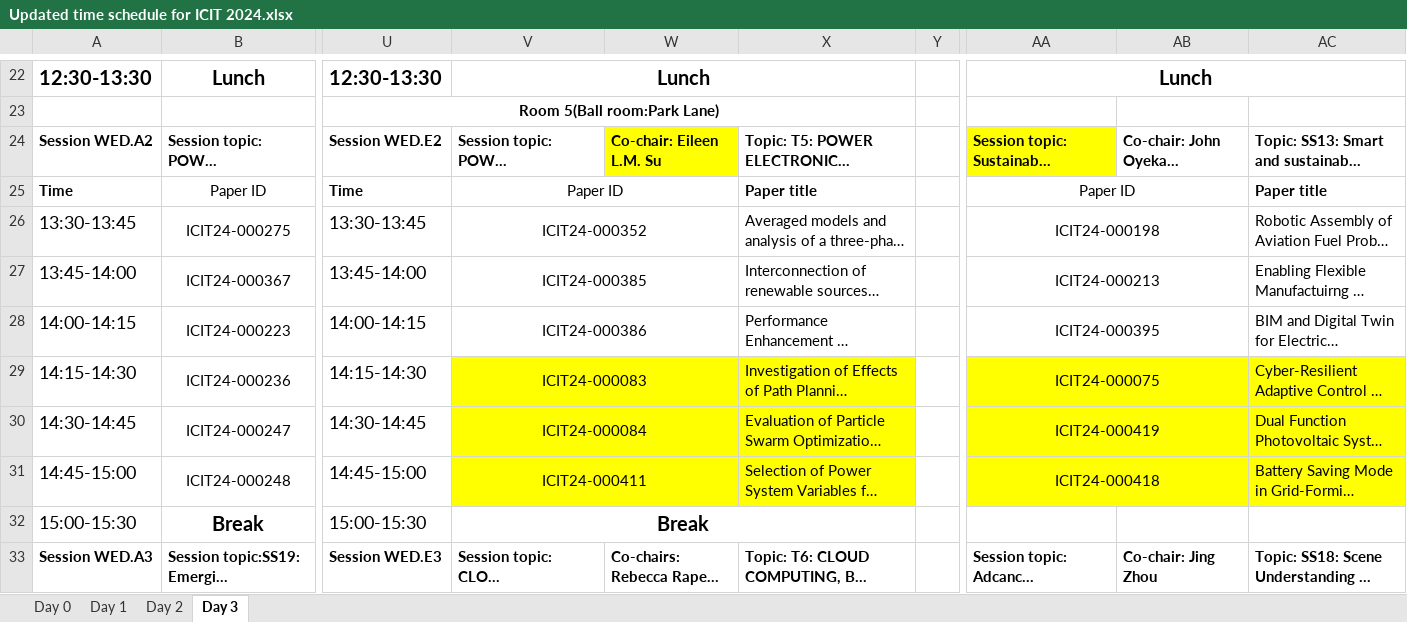
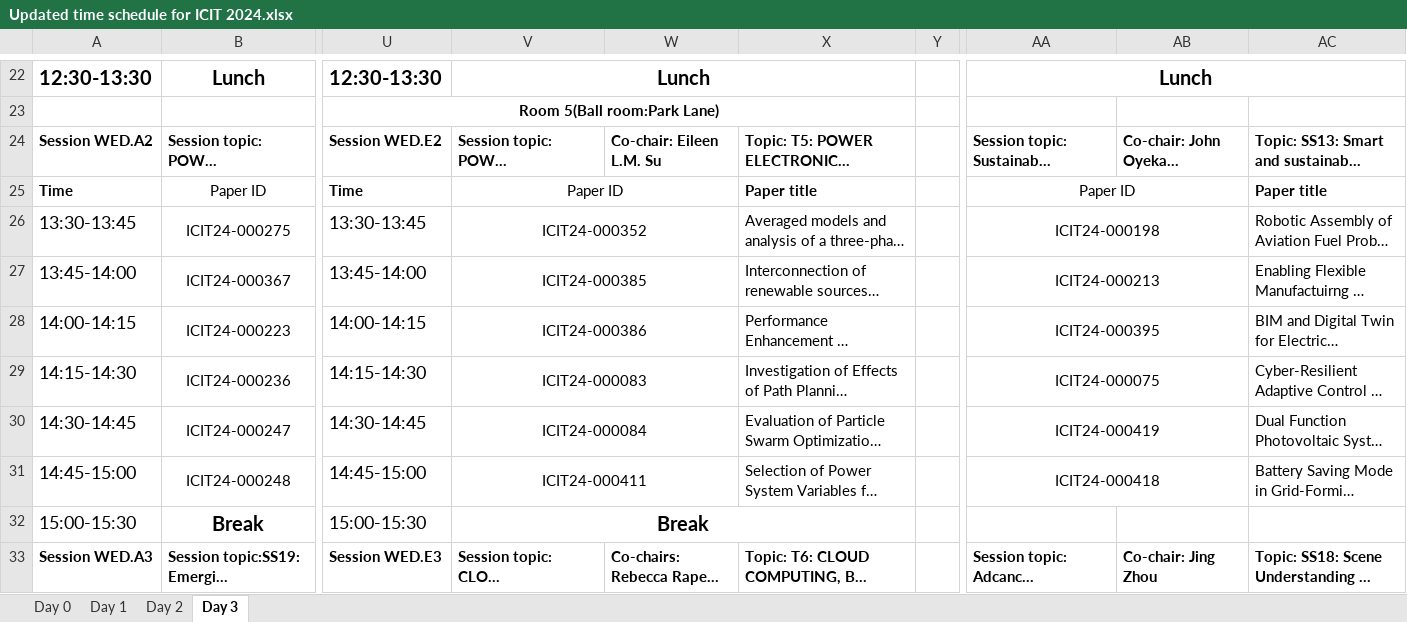
Before and after one commit to ieee-ies/icit2024.ieee-ies.org, an Excel workbook: files/Updated time schedule for ICIT 2024.xlsx, sheet Day 3, drawn as a sheet; only a part is shown, gaps mark what is left out; long unchanged cells end in …; values as stored, in another font and other column widths than the file's, no borders; the diff names each change by its address in the sheet, - before the commit and + after, or states it on an @@ line.

Commit message:
Add files via upload

```diff
--- a/files/Updated time schedule for ICIT 2024.xlsx (sheet Day 3)
+++ b/files/Updated time schedule for ICIT 2024.xlsx (sheet Day 3)
-W24 fill: #FFFF00
+W24 fill: none
-AA24 fill: #FFFF00
+AA24 fill: none
-V29:X31 fill: #FFFF00
+V29:X31 fill: none
-AA29:AC31 fill: #FFFF00
+AA29:AC31 fill: none
```
